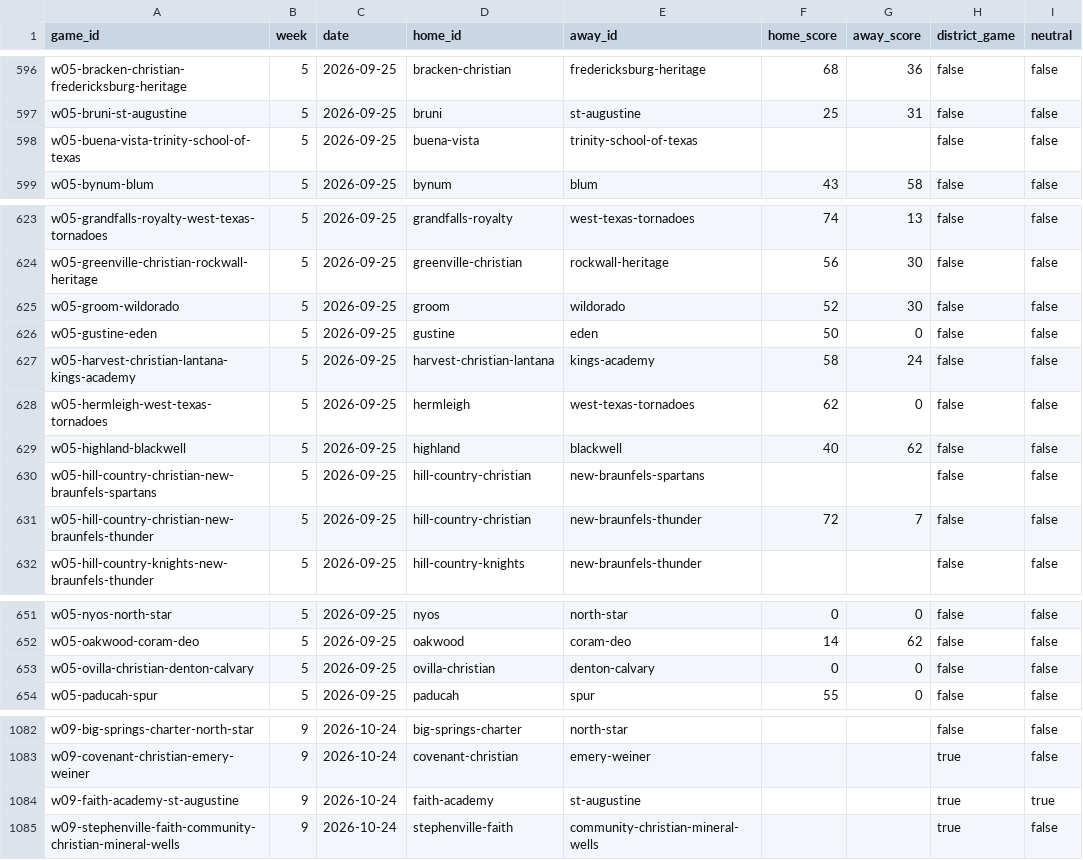
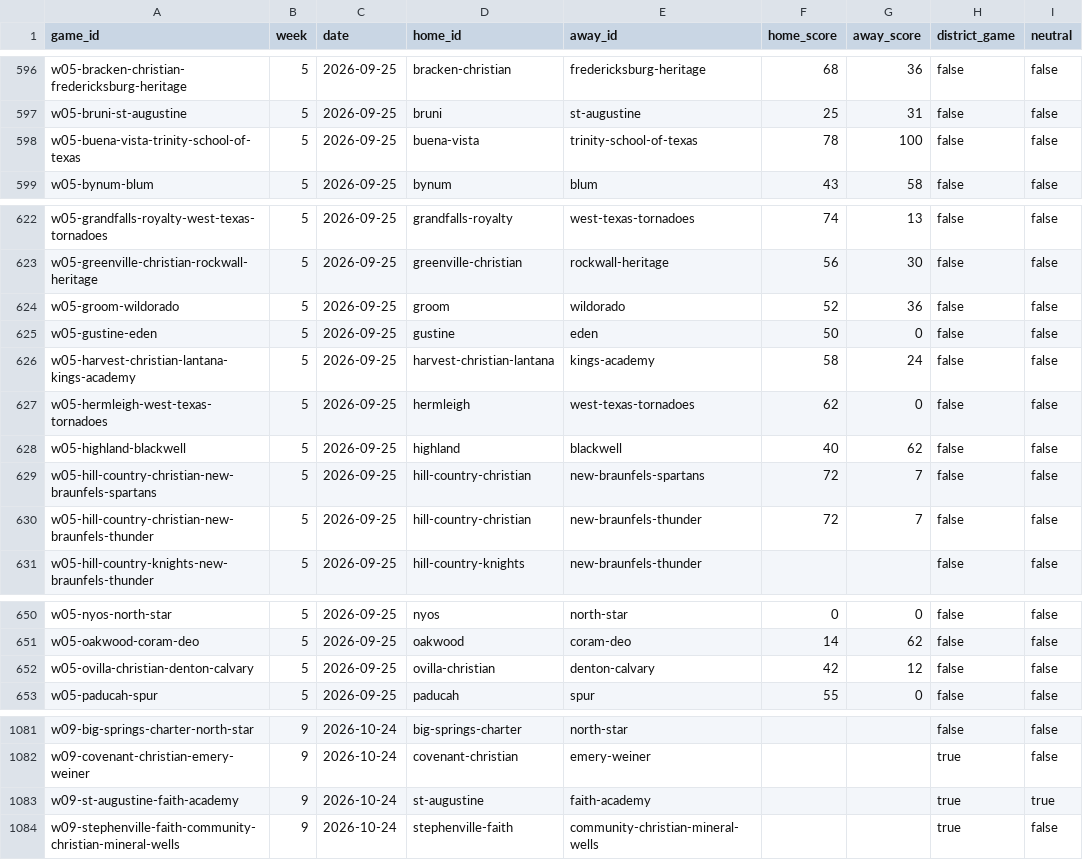
Before and after one commit to rcullens/ranking-tool, a CSV file: sixman_rankings/data/games.csv, drawn as a sheet; only a part is shown, gaps mark what is left out; the diff covers the shown part only.

```diff
--- a/sixman_rankings/data/games.csv
+++ b/sixman_rankings/data/games.csv
@@ -597,3 +597,3 @@ w05-bracken-christian-fredericksburg-heritage,5,2026-09-25,bracken-christian,fre
 w05-bruni-st-augustine,5,2026-09-25,bruni,st-augustine,25,31,false,false
-w05-buena-vista-trinity-school-of-texas,5,2026-09-25,buena-vista,trinity-school-of-texas,,,false,false
+w05-buena-vista-trinity-school-of-texas,5,2026-09-25,buena-vista,trinity-school-of-texas,78,100,false,false
 w05-bynum-blum,5,2026-09-25,bynum,blum,43,58,false,false
@@ -624,3 +623,3 @@ w05-grandfalls-royalty-west-texas-tornadoes,5,2026-09-25,grandfalls-royalty,west
 w05-greenville-christian-rockwall-heritage,5,2026-09-25,greenville-christian,rockwall-heritage,56,30,false,false
-w05-groom-wildorado,5,2026-09-25,groom,wildorado,52,30,false,false
+w05-groom-wildorado,5,2026-09-25,groom,wildorado,52,36,false,false
 w05-gustine-eden,5,2026-09-25,gustine,eden,50,0,false,false
@@ -629,3 +628,3 @@ w05-hermleigh-west-texas-tornadoes,5,2026-09-25,hermleigh,west-texas-tornadoes,6
 w05-highland-blackwell,5,2026-09-25,highland,blackwell,40,62,false,false
-w05-hill-country-christian-new-braunfels-spartans,5,2026-09-25,hill-country-christian,new-braunfels-spartans,,,false,false
+w05-hill-country-christian-new-braunfels-spartans,5,2026-09-25,hill-country-christian,new-braunfels-spartans,72,7,false,false
 w05-hill-country-christian-new-braunfels-thunder,5,2026-09-25,hill-country-christian,new-braunfels-thunder,72,7,false,false
@@ -652,3 +651,3 @@ w05-nyos-north-star,5,2026-09-25,nyos,north-star,0,0,false,false
 w05-oakwood-coram-deo,5,2026-09-25,oakwood,coram-deo,14,62,false,false
-w05-ovilla-christian-denton-calvary,5,2026-09-25,ovilla-christian,denton-calvary,0,0,false,false
+w05-ovilla-christian-denton-calvary,5,2026-09-25,ovilla-christian,denton-calvary,42,12,false,false
 w05-paducah-spur,5,2026-09-25,paducah,spur,55,0,false,false
@@ -1083,3 +1082,3 @@ w09-big-springs-charter-north-star,9,2026-10-24,big-springs-charter,north-star,,
 w09-covenant-christian-emery-weiner,9,2026-10-24,covenant-christian,emery-weiner,,,true,false
-w09-faith-academy-st-augustine,9,2026-10-24,faith-academy,st-augustine,,,true,true
+w09-st-augustine-faith-academy,9,2026-10-24,st-augustine,faith-academy,,,true,true
 w09-stephenville-faith-community-christian-mineral-wells,9,2026-10-24,stephenville-faith,community-christian-mineral-wells,,,true,false
```
Also changed, not shown: 1 added row, 2 removed rows and 10 edited cells elsewhere in this file, 16 other files.
